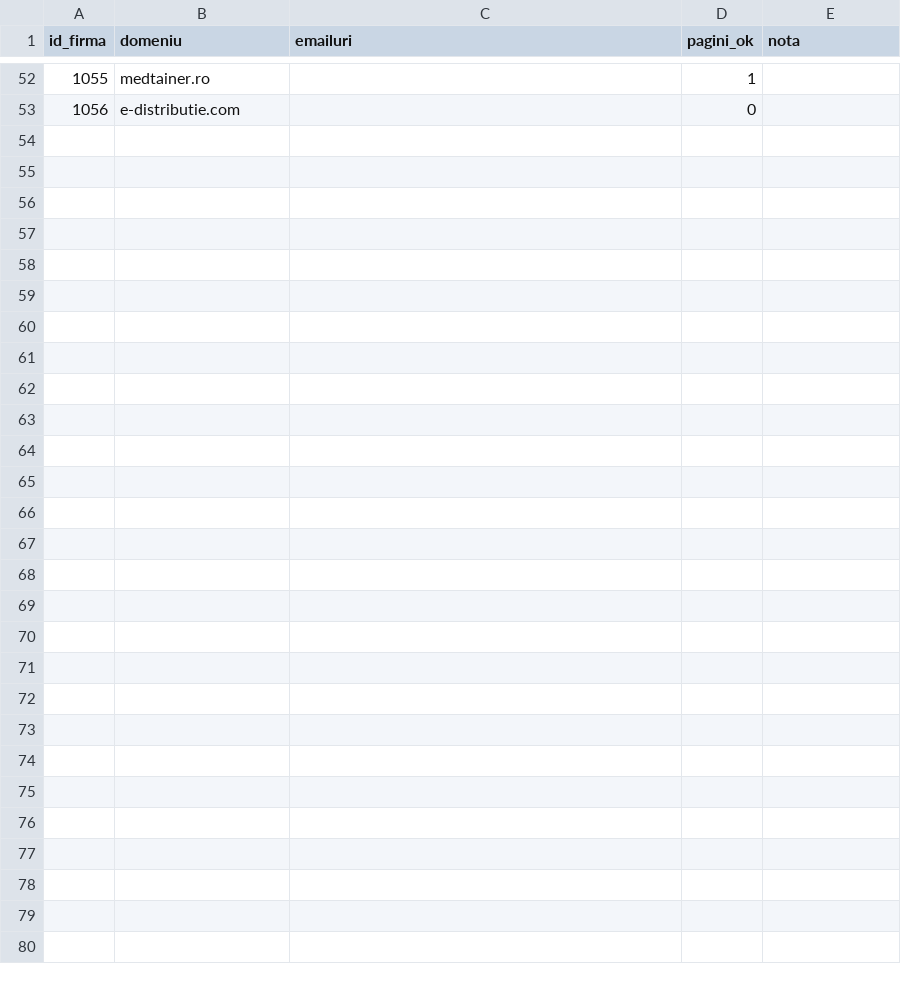
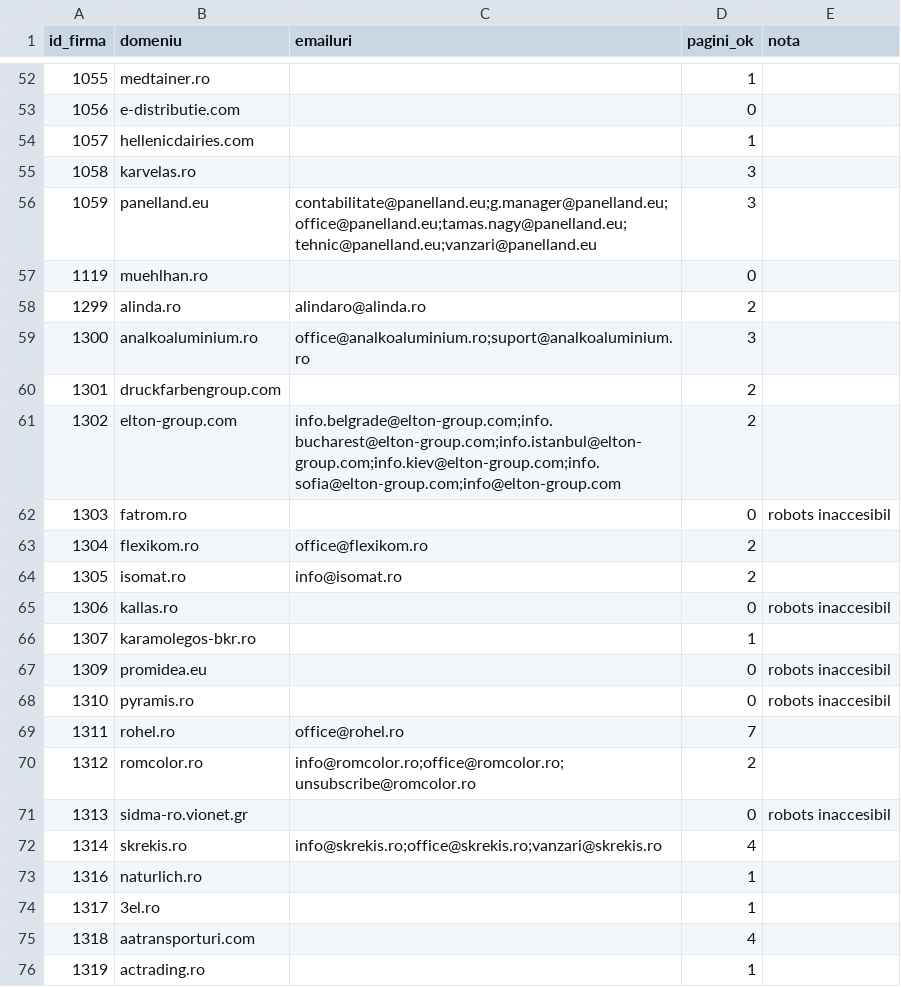
Before and after one commit to Robert-Deaconescu/data-enrichment-, a CSV file: work/07_scrape.csv, drawn as a sheet; only a part is shown, gaps mark what is left out; the diff names each change by its address in the sheet, - before the commit and + after, or states it on an @@ line.

```diff
--- a/work/07_scrape.csv
+++ b/work/07_scrape.csv
+row 54: 1057 | hellenicdairies.com |  | 1
+row 55: 1058 | karvelas.ro |  | 3
+row 56: 1059 | panelland.eu | contabilitate@panelland.eu;g.manager@panelland.eu;office@panelland.eu;tamas.nagy@panelland.eu;tehnic@panelland.eu;vanzari@panelland.eu | 3
+row 57: 1119 | muehlhan.ro |  | 0
+row 58: 1299 | alinda.ro | alindaro@alinda.ro | 2
+row 59: 1300 | analkoaluminium.ro | office@analkoaluminium.ro;suport@analkoaluminium.ro | 3
+row 60: 1301 | druckfarbengroup.com |  | 2
+row 61: 1302 | elton-group.com | info.belgrade@elton-group.com;info.bucharest@elton-group.com;info.istanbul@elton-group.com;info.kiev@elton-group.com;info.sofia@elton-group.com;info@elton-group.com | 2
+row 62: 1303 | fatrom.ro |  | 0 | robots inaccesibil
+row 63: 1304 | flexikom.ro | office@flexikom.ro | 2
+row 64: 1305 | isomat.ro | info@isomat.ro | 2
+row 65: 1306 | kallas.ro |  | 0 | robots inaccesibil
+row 66: 1307 | karamolegos-bkr.ro |  | 1
+row 67: 1309 | promidea.eu |  | 0 | robots inaccesibil
+row 68: 1310 | pyramis.ro |  | 0 | robots inaccesibil
+row 69: 1311 | rohel.ro | office@rohel.ro | 7
+row 70: 1312 | romcolor.ro | info@romcolor.ro;office@romcolor.ro;unsubscribe@romcolor.ro | 2
+row 71: 1313 | sidma-ro.vionet.gr |  | 0 | robots inaccesibil
+row 72: 1314 | skrekis.ro | info@skrekis.ro;office@skrekis.ro;vanzari@skrekis.ro | 4
+row 73: 1316 | naturlich.ro |  | 1
+row 74: 1317 | 3el.ro |  | 1
+row 75: 1318 | aatransporturi.com |  | 4
+row 76: 1319 | actrading.ro |  | 1
```
Also changed, not shown: work/08_domenii.csv, 16 other files.
